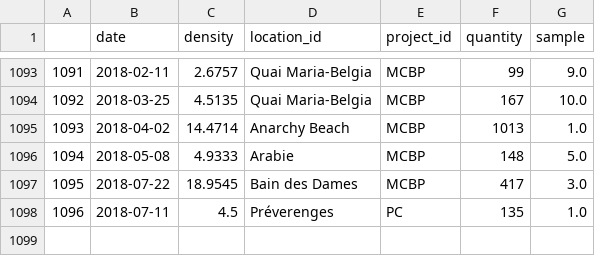
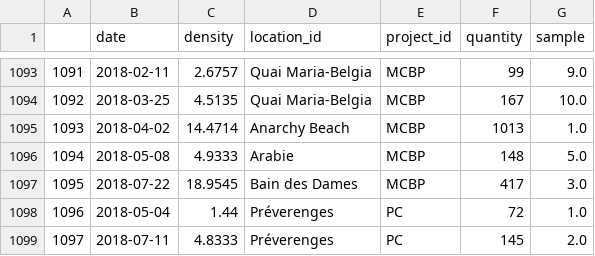
Before and after one commit to GaryHDA/module_one, a CSV file: dirt/static/daily_data.csv, drawn as a sheet; only a part is shown, gaps mark what is left out; addresses are those after the commit; the diff names each change by its address in the sheet, - before the commit and + after, or states it on an @@ line.

```diff
--- a/dirt/static/daily_data.csv
+++ b/dirt/static/daily_data.csv
+row 1098: 1096 | 2018-05-04 | 1.44 | Préverenges | PC | 72 | 1.0
@@ column A renumbered from row 1099 down @@
-C1099 (density): 4.5
+C1099 (density): 4.8333
-F1099 (quantity): 135
+F1099 (quantity): 145
-G1099 (sample): 1.0
+G1099 (sample): 2.0
```
Also changed, not shown: dirt/static/site_data.csv, 4 other files.
